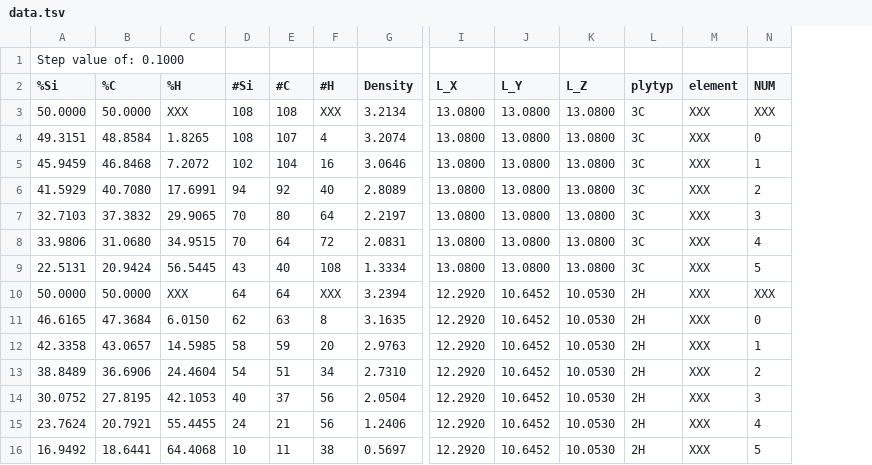
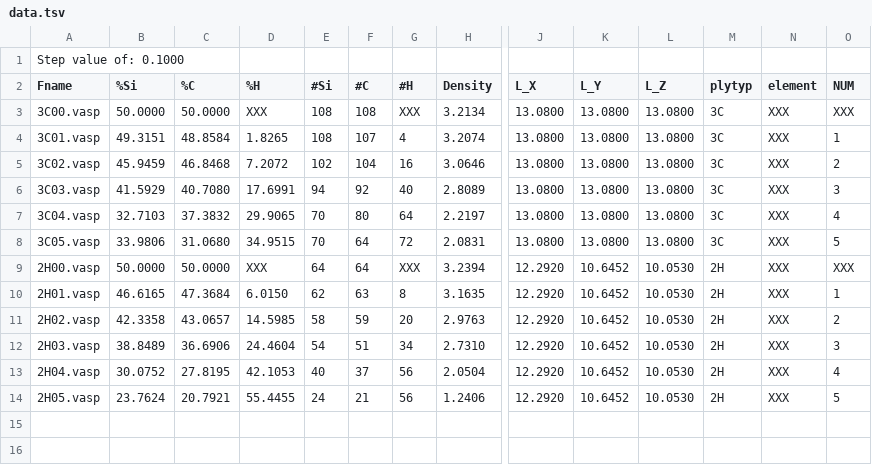
Before and after one commit to brt10/Nano-Pore-Maker, a TSV file: holyData/data.tsv, drawn as a sheet; only a part is shown, gaps mark what is left out; removed rows and columns are numbered as before the commit, all else as after; rows hold the shown columns only; the diff names each change by its address in the sheet, - before the commit and + after, or states it on an @@ line.

```diff
--- a/holyData/data.tsv
+++ b/holyData/data.tsv
+column A (Fname), row 1: Step value of: 0.1000; rows 3-14: 3C00.vasp | 3C01.vasp | 3C02.vasp | 3C03.vasp | 3C04.vasp | 3C05.vasp | 2H00.vasp | 2H01.vasp | 2H02.vasp | 2H03.vasp | 2H04.vasp | 2H05.vasp
-B1 (%Si): Step value of: 0.1000
+B1 (%Si): (empty)
-O4 (NUM): 0
+O4 (NUM): 1
-O5 (NUM): 1
+O5 (NUM): 2
-O6 (NUM): 2
+O6 (NUM): 3
-O7 (NUM): 3
+O7 (NUM): 4
-O8 (NUM): 4
+O8 (NUM): 5
-row 9: 22.5131 | 20.9424 | 56.5445 | 43 | 40 | 108 | 1.3334 | 13.0800 | 13.0800 | 13.0800 | 3C | XXX | 5
-O10 (NUM): 0
+O10 (NUM): 1
-O11 (NUM): 1
+O11 (NUM): 2
-O12 (NUM): 2
+O12 (NUM): 3
-O13 (NUM): 3
+O13 (NUM): 4
-O14 (NUM): 4
+O14 (NUM): 5
-row 16: 16.9492 | 18.6441 | 64.4068 | 10 | 11 | 38 | 0.5697 | 12.2920 | 10.6452 | 10.0530 | 2H | XXX | 5
```
Also changed, not shown: 32 other files.
